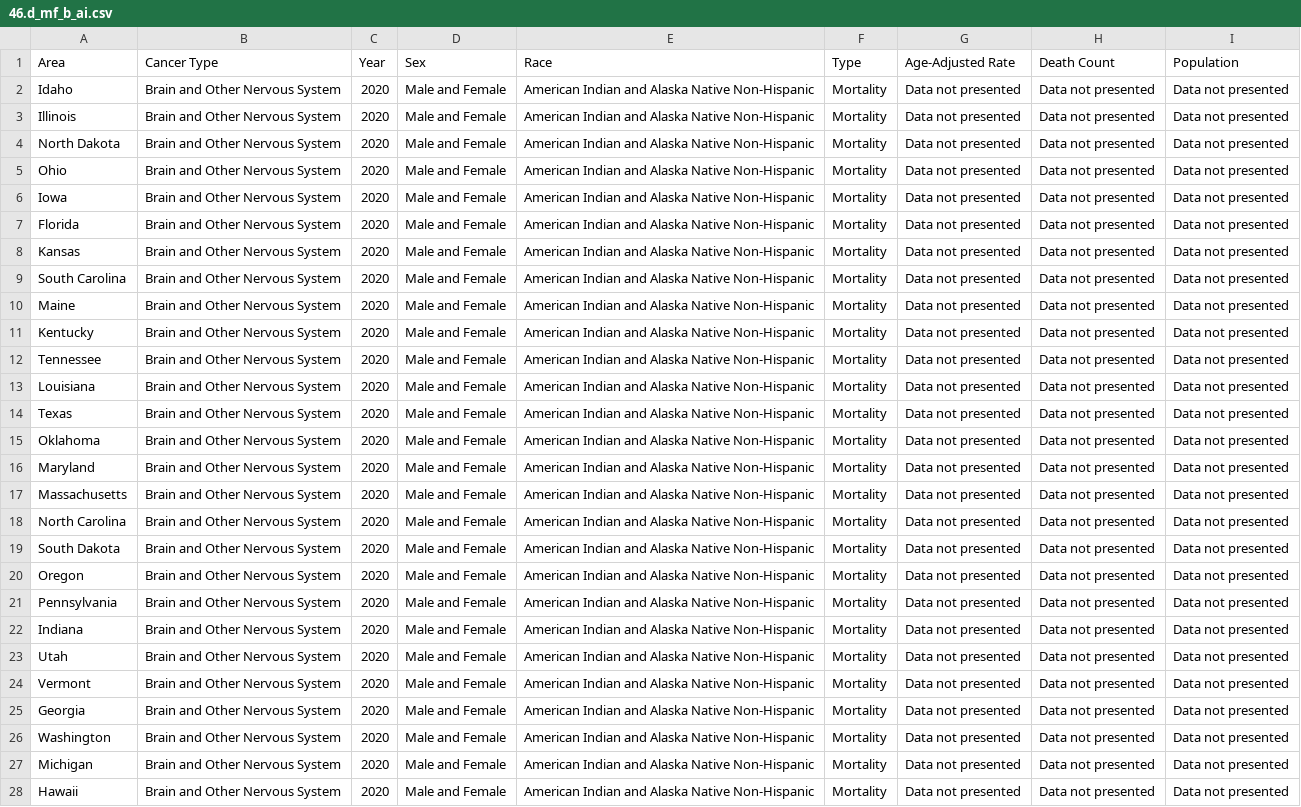
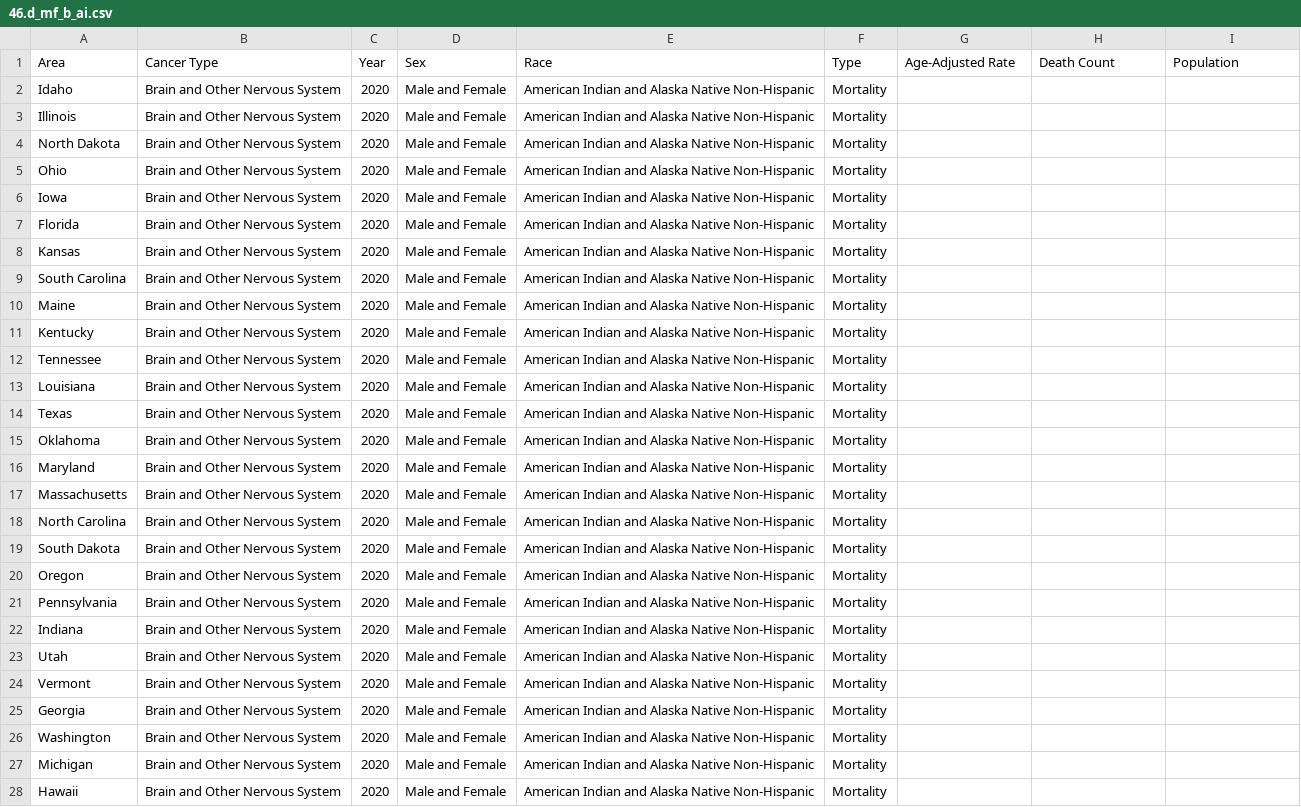
Before and after one commit to Andrew-Panzone/CancerStatsExplorer, a CSV file: Backend/db csv/drate/46.d_mf_b_ai.csv, drawn as a sheet; only a part is shown; the diff covers the shown part only; the diff names each change by its address in the sheet, - before the commit and + after, or states it on an @@ line.

Commit message:
null values made empty in drate csv's

```diff
--- a/Backend/db csv/drate/46.d_mf_b_ai.csv
+++ b/Backend/db csv/drate/46.d_mf_b_ai.csv
-G2:G28 (Age-Adjusted Rate): Data not presented
+G2:G28 (Age-Adjusted Rate): (empty)
-H2:H28 (Death Count): Data not presented
+H2:H28 (Death Count): (empty)
-I2:I28 (Population): Data not presented
+I2:I28 (Population): (empty)
```
Also changed, not shown: 75 edited cells elsewhere in this file, Backend/db csv/drate/28.d_m_allc_ai.csv, Backend/db csv/drate/34.d_f_allc_ai.csv, 23 other files.
